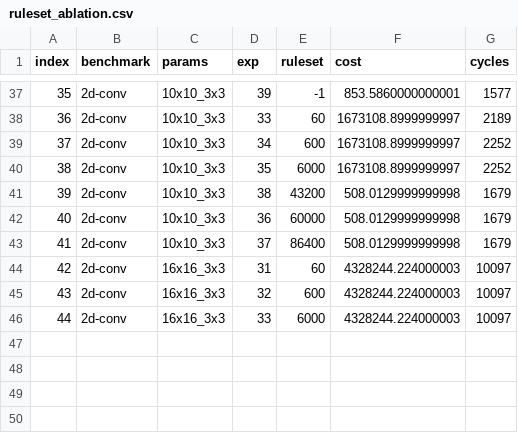
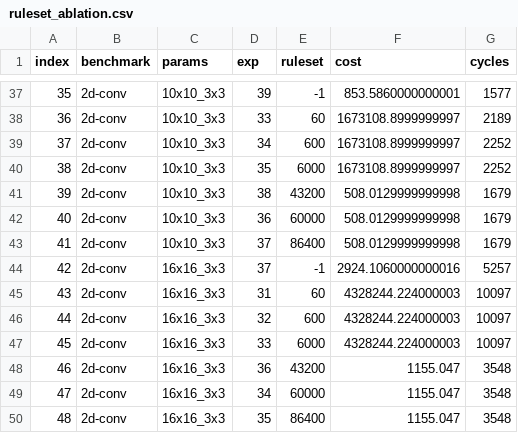
Before and after one commit to benginow/comp-gen, a CSV file: server/figs/data/ruleset_ablation.csv, drawn as a sheet; only a part is shown, gaps mark what is left out; addresses are those after the commit; the diff names each change by its address in the sheet, - before the commit and + after, or states it on an @@ line.

Commit message:
prefer old_prog to new_prog if their costs are the same

```diff
--- a/server/figs/data/ruleset_ablation.csv
+++ b/server/figs/data/ruleset_ablation.csv
+row 44: 42 | 2d-conv | 16x16_3x3 | 37 | -1 | 2924.1060000000016 | 5257
@@ column A (index) renumbered between rows 45 and 47 @@
+row 48: 46 | 2d-conv | 16x16_3x3 | 36 | 43200 | 1155.047 | 3548
+row 49: 47 | 2d-conv | 16x16_3x3 | 34 | 60000 | 1155.047 | 3548
+row 50: 48 | 2d-conv | 16x16_3x3 | 35 | 86400 | 1155.047 | 3548
```
Also changed, not shown: 5 other files.
